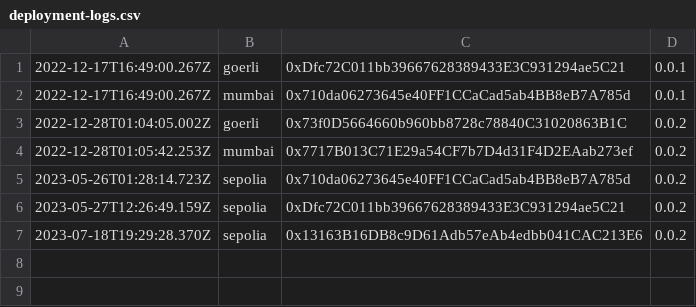
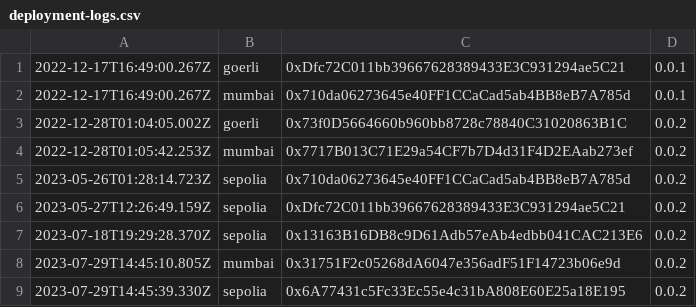
Before and after one commit to caseywoolley/fairground, a CSV file: scripts/deployment-logs.csv, drawn as a sheet; the diff names each change by its address in the sheet, - before the commit and + after, or states it on an @@ line.

Commit message:
Handle multiple currency display and deployment cleanup

```diff
--- a/scripts/deployment-logs.csv
+++ b/scripts/deployment-logs.csv
+row 8: 2023-07-29T14:45:10.805Z | mumbai | 0x31751F2c05268dA6047e356adF51F14723b06e9d | 0.0.2
+row 9: 2023-07-29T14:45:39.330Z | sepolia | 0x6A77431c5Fc33Ec55e4c31bA808E60E25a18E195 | 0.0.2
```
Also changed, not shown: 19 other files.
